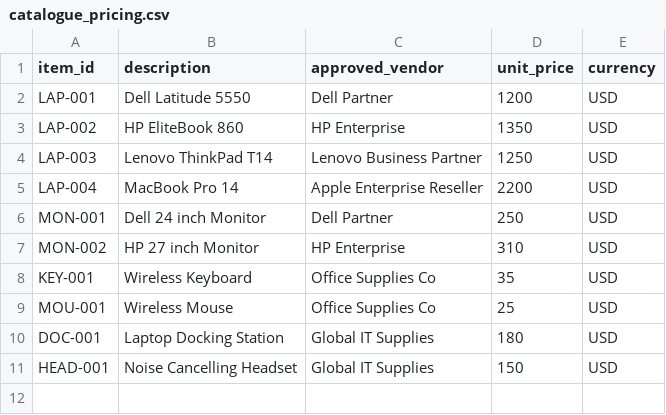
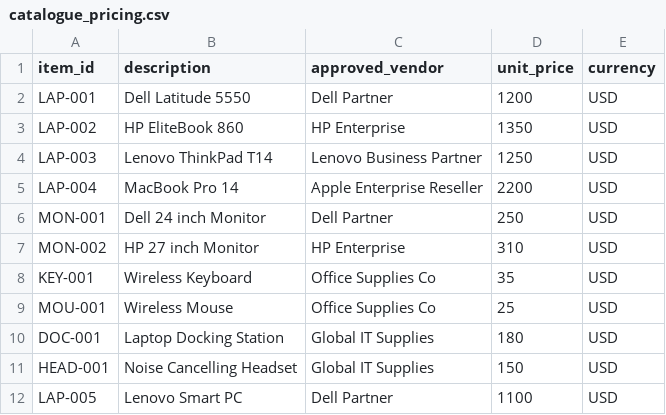
Before and after one commit to vionekuklecaj/iprms-capstone-final, a CSV file: data/sample_data/catalogue_pricing.csv, drawn as a sheet.

```diff
--- a/data/sample_data/catalogue_pricing.csv
+++ b/data/sample_data/catalogue_pricing.csv
@@ -11 +11,2 @@ DOC-001,Laptop Docking Station,Global IT Supplies,180,USD
 HEAD-001,Noise Cancelling Headset,Global IT Supplies,150,USD
+LAP-005,Lenovo Smart PC,Dell Partner,1100,USD
```
Also changed, not shown: data/sample_data/pr_history.csv, 26 other files.
